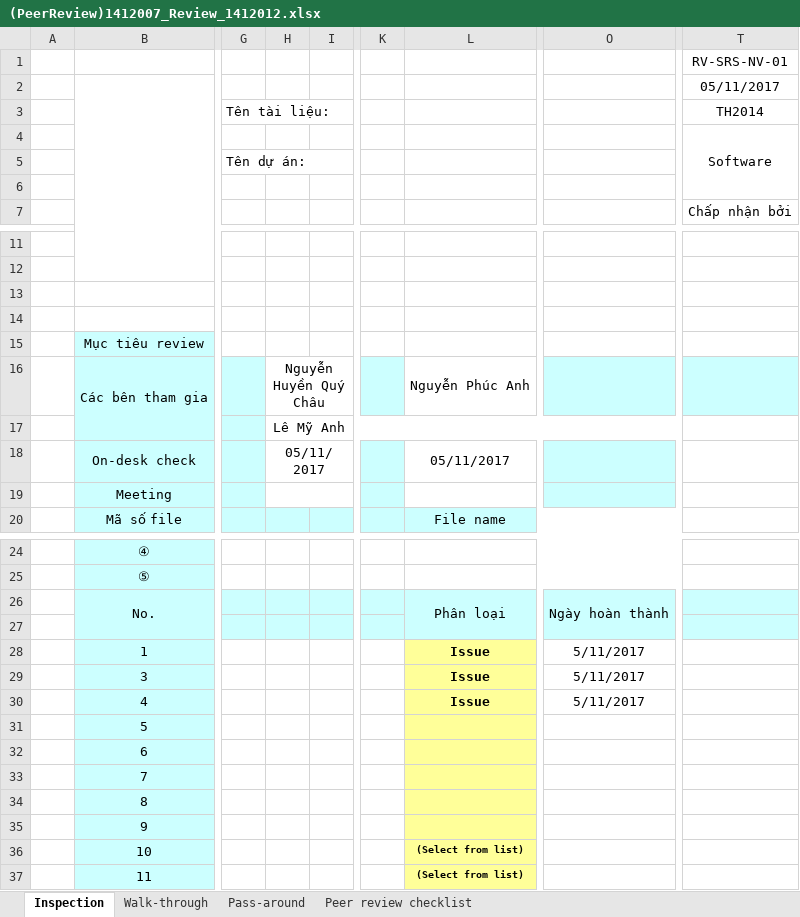
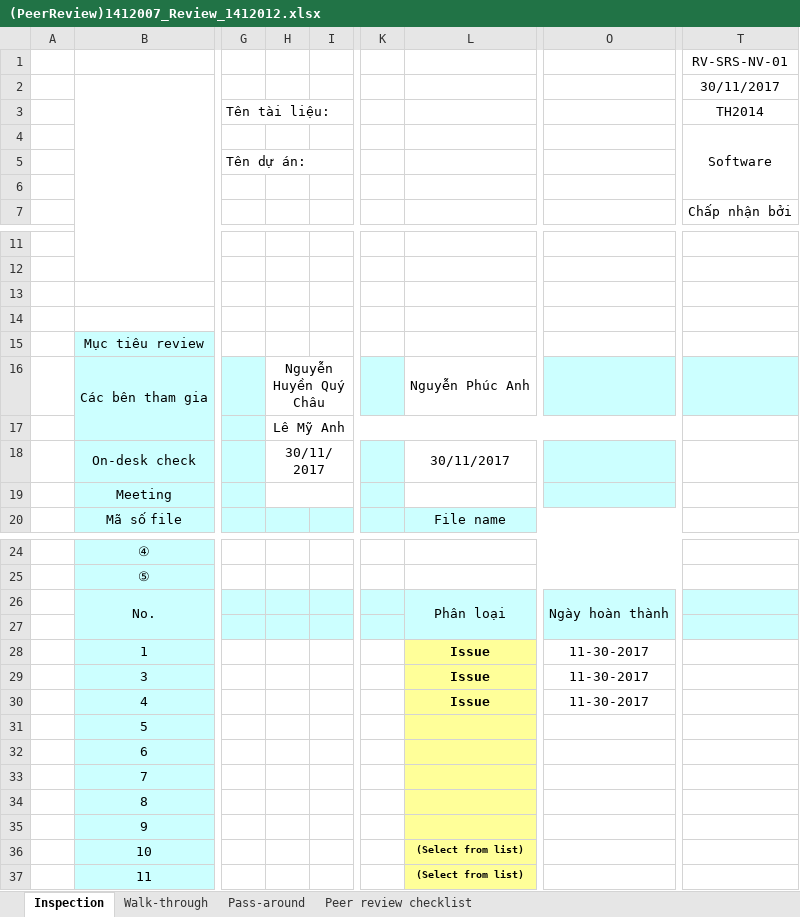
Before and after one commit to ndtnguyen/QLXeKhach-C43, an Excel workbook: 01_Document/[DD] Thiết kế chi tiết chức năng hệ thống/Peer review/(PeerReview)1412007_Review_1412012.xlsx, sheet Inspection, drawn as a sheet; only a part is shown, gaps mark what is left out; values as stored, in another font and other column widths than the file's, no borders; conditional formats not drawn; the diff names each change by its address in the sheet, - before the commit and + after, or states it on an @@ line.

```diff
--- a/01_Document/[DD] Thiết kế chi tiết chức năng hệ thống/Peer review/(PeerReview)1412007_Review_1412012.xlsx (sheet Inspection)
+++ b/01_Document/[DD] Thiết kế chi tiết chức năng hệ thống/Peer review/(PeerReview)1412007_Review_1412012.xlsx (sheet Inspection)
-T2: 05/11/2017
+T2: 30/11/2017
-H18: 05/11/2017
+H18: 30/11/2017
-L18: 05/11/2017
+L18: 30/11/2017
-O28:O30: 5/11/2017
+O28:O30: 11-30-2017
```
Also changed, not shown: charts or pictures, 01_Document/[DD] Thiết kế chi tiết chức năng hệ thống/Peer review/(PeerReview)1412012_Review_1412007.xlsx, 1 other file.
